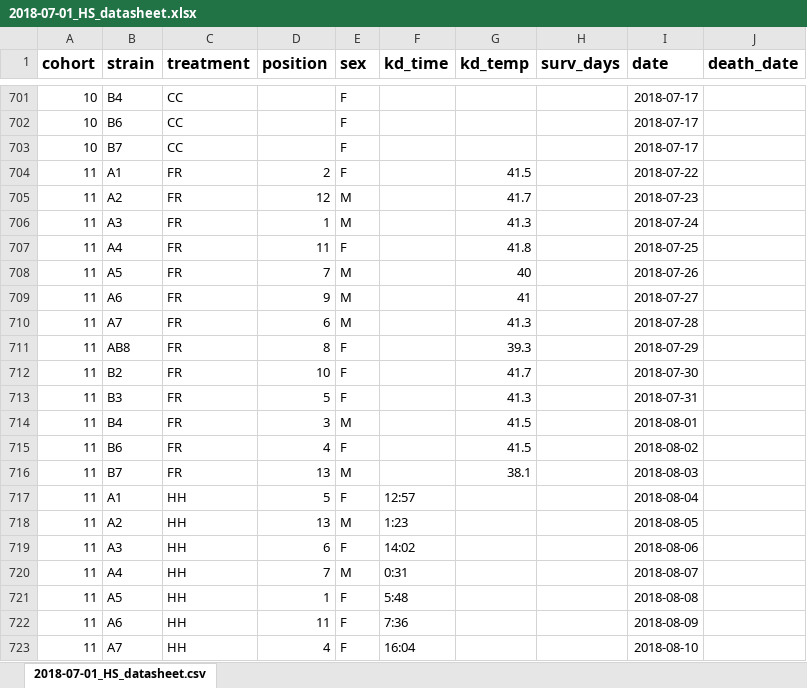
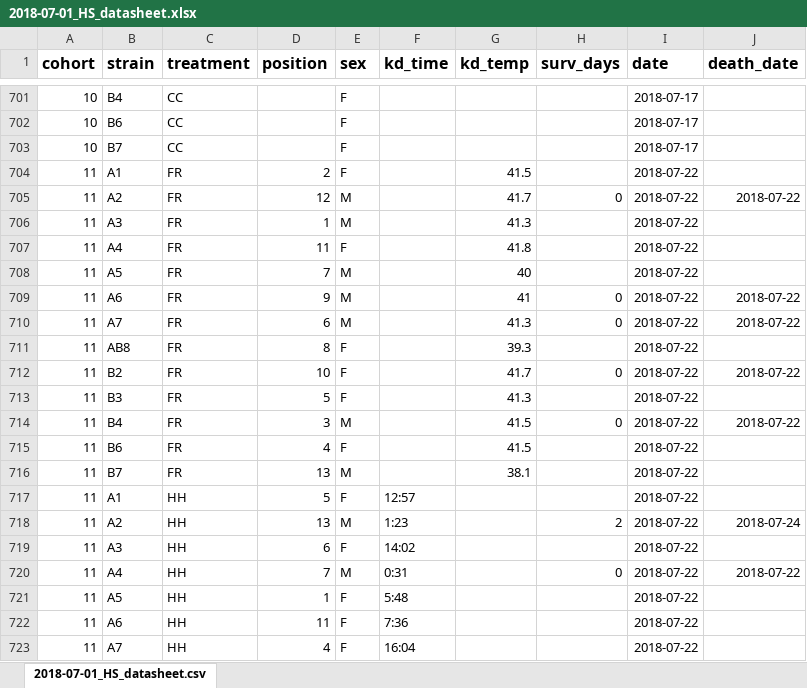
Before and after one commit to HannahHChu/Proteome_stability_project, an Excel workbook: Data/2018-07-01_HS_datasheet.xlsx, sheet 2018-07-01_HS_datasheet.csv, drawn as a sheet; only a part is shown, gaps mark what is left out; values as stored, in another font and other column widths than the file's, no borders; the diff covers the shown part only; the diff names each change by its address in the sheet, - before the commit and + after, or states it on an @@ line.

```diff
--- a/Data/2018-07-01_HS_datasheet.xlsx (sheet 2018-07-01_HS_datasheet.csv)
+++ b/Data/2018-07-01_HS_datasheet.xlsx (sheet 2018-07-01_HS_datasheet.csv)
-H705 (surv_days): (empty)
+H705 (surv_days): 0
-I705 (date): 2018-07-23
+I705 (date): 2018-07-22
-J705 (death_date): (empty)
+J705 (death_date): 2018-07-22
-I706 (date): 2018-07-24
+I706 (date): 2018-07-22
-I707 (date): 2018-07-25
+I707 (date): 2018-07-22
-I708 (date): 2018-07-26
+I708 (date): 2018-07-22
-H709:H710 (surv_days): (empty)
+H709:H710 (surv_days): 0
-I709 (date): 2018-07-27
+I709 (date): 2018-07-22
-J709:J710 (death_date): (empty)
+J709:J710 (death_date): 2018-07-22
-I710 (date): 2018-07-28
+I710 (date): 2018-07-22
-I711 (date): 2018-07-29
+I711 (date): 2018-07-22
-H712 (surv_days): (empty)
+H712 (surv_days): 0
-I712 (date): 2018-07-30
+I712 (date): 2018-07-22
-J712 (death_date): (empty)
+J712 (death_date): 2018-07-22
-I713 (date): 2018-07-31
+I713 (date): 2018-07-22
-H714 (surv_days): (empty)
+H714 (surv_days): 0
-I714 (date): 2018-08-01
+I714 (date): 2018-07-22
-J714 (death_date): (empty)
+J714 (death_date): 2018-07-22
-I715 (date): 2018-08-02
+I715 (date): 2018-07-22
-I716 (date): 2018-08-03
+I716 (date): 2018-07-22
-I717 (date): 2018-08-04
+I717 (date): 2018-07-22
-H718 (surv_days): (empty)
+H718 (surv_days): 2
-I718 (date): 2018-08-05
+I718 (date): 2018-07-22
-J718 (death_date): (empty)
+J718 (death_date): 2018-07-24
-I719 (date): 2018-08-06
+I719 (date): 2018-07-22
-H720 (surv_days): (empty)
+H720 (surv_days): 0
-I720 (date): 2018-08-07
+I720 (date): 2018-07-22
-J720 (death_date): (empty)
+J720 (death_date): 2018-07-22
-I721 (date): 2018-08-08
+I721 (date): 2018-07-22
-I722 (date): 2018-08-09
+I722 (date): 2018-07-22
-I723 (date): 2018-08-10
+I723 (date): 2018-07-22
```
Also changed, not shown: 154 edited cells elsewhere in this sheet, 1 other file.
